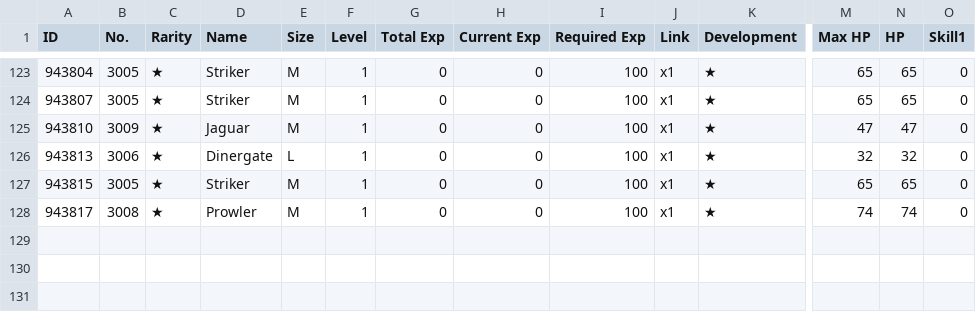
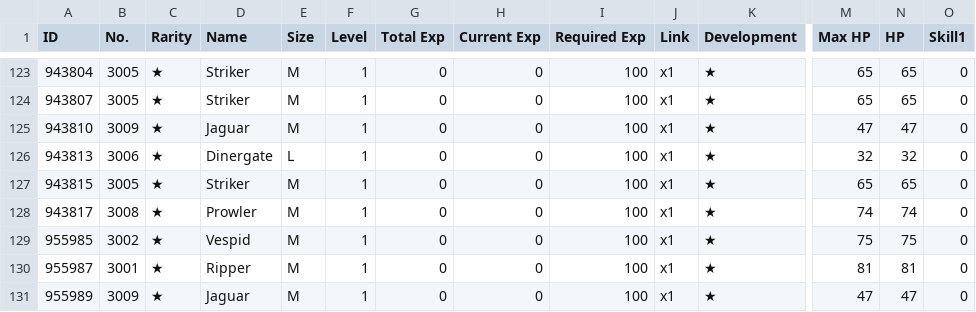
Before and after one commit to m1s3ri/90wish, a CSV file: miseri_34865_coalition_info.csv, drawn as a sheet; only a part is shown, gaps mark what is left out; rows hold the shown columns only; the diff names each change by its address in the sheet, - before the commit and + after, or states it on an @@ line.

```diff
--- a/miseri_34865_coalition_info.csv
+++ b/miseri_34865_coalition_info.csv
+row 129: 955985 | 3002 | ★ | Vespid | M | 1 | 0 | 0 | 100 | x1 | ★ | 75 | 75 | 0
+row 130: 955987 | 3001 | ★ | Ripper | M | 1 | 0 | 0 | 100 | x1 | ★ | 81 | 81 | 0
+row 131: 955989 | 3009 | ★ | Jaguar | M | 1 | 0 | 0 | 100 | x1 | ★ | 47 | 47 | 0
```
Also changed, not shown: miseri_34865__theater_optimize_team.csv, miseri_34865_doll_info.csv, 5 other files.
